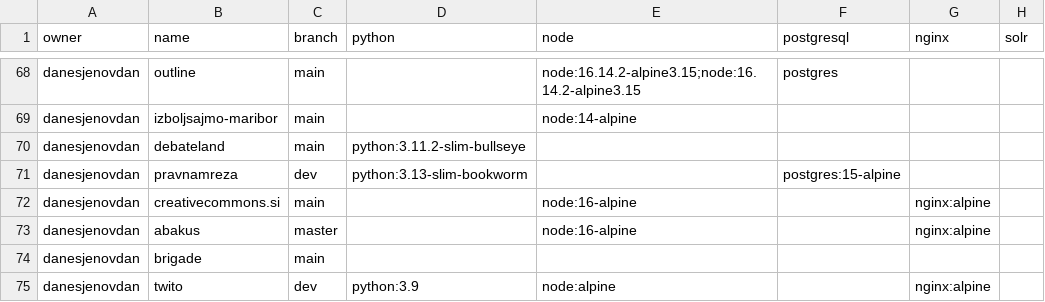
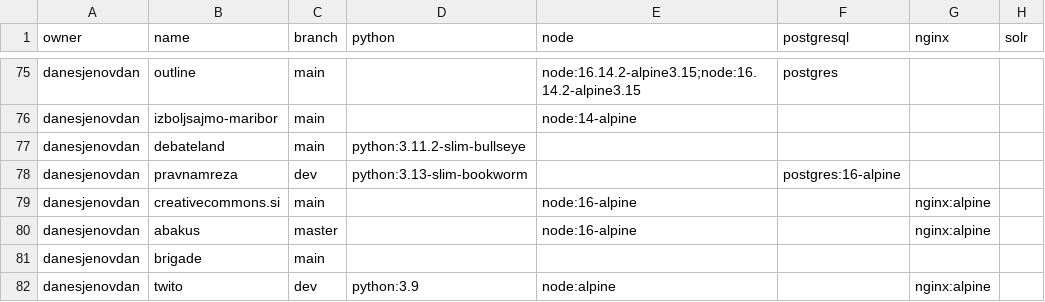
Before and after one commit to danesjenovdan/spruce, a CSV file: out/repository_branch_dependencies.csv, drawn as a sheet; only a part is shown, gaps mark what is left out; the diff covers the shown part only.

```diff
--- a/out/repository_branch_dependencies.csv
+++ b/out/repository_branch_dependencies.csv
@@ -70,3 +77,3 @@ danesjenovdan,izboljsajmo-maribor,main,,node:14-alpine,,,
 danesjenovdan,debateland,main,python:3.11.2-slim-bullseye,,,,
-danesjenovdan,pravnamreza,dev,python:3.13-slim-bookworm,,postgres:15-alpine,,
+danesjenovdan,pravnamreza,dev,python:3.13-slim-bookworm,,postgres:16-alpine,,
 danesjenovdan,creativecommons.si,main,,node:16-alpine,,nginx:alpine,
```
Also changed, not shown: 8 added rows, 1 removed row and 40 edited cells elsewhere in this file, 1 other file.
